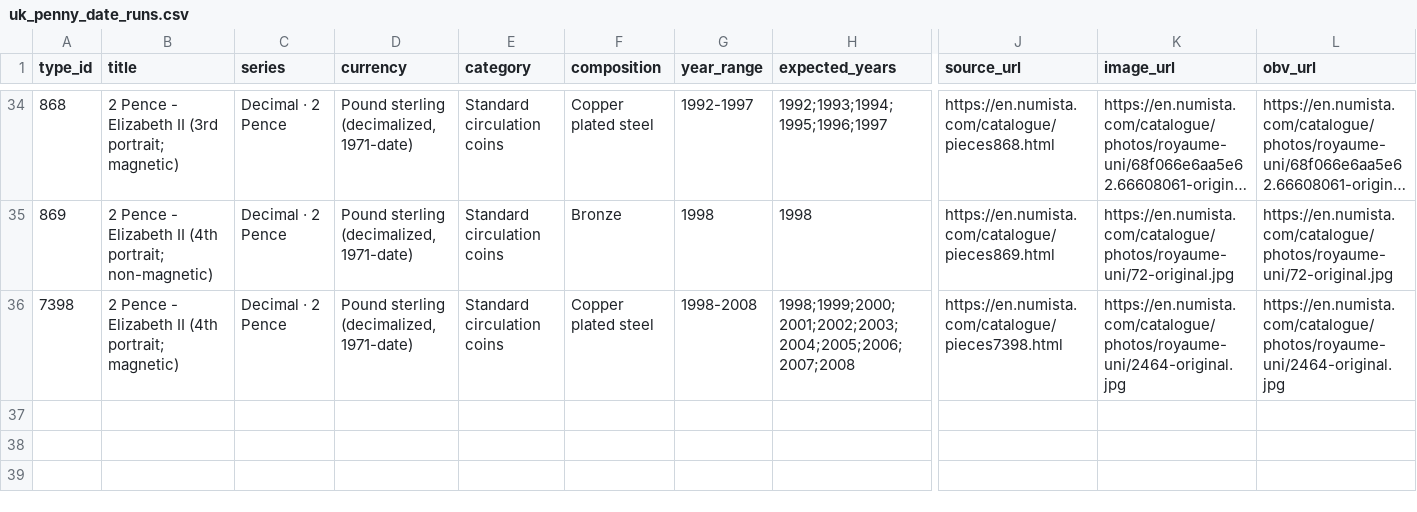
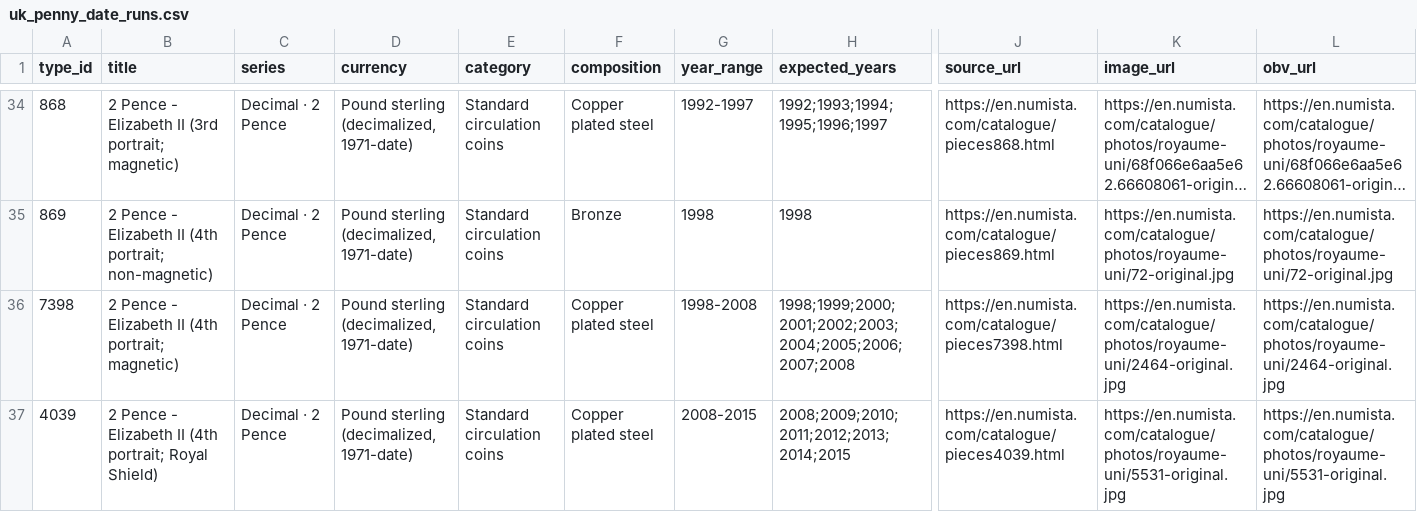
Before and after one commit to javignacio/numista-page, a CSV file: generator/inputs/uk_penny_date_runs.csv, drawn as a sheet; only a part is shown, gaps mark what is left out; long unchanged cells end in …; rows hold the shown columns only; the diff names each change by its address in the sheet, - before the commit and + after, or states it on an @@ line.

Commit message:
Add UK Royal Shield 2 pence date run

```diff
--- a/generator/inputs/uk_penny_date_runs.csv
+++ b/generator/inputs/uk_penny_date_runs.csv
+row 37: 4039 | 2 Pence - Elizabeth II (4th portrait; Royal Shield) | Decimal · 2 Pence | Pound sterling (decimalized, 1971-date) | Standard circulation coins | Copper plated steel | 2008-2015 | 2008;2009;2010;2011;2012;2013;2014;2015 | https://en.numista.com/catalogue/pieces4039.html | https://en.numista.com/catalogue/photos/royaume-uni/5531-original.jpg | https://en.numista.com/catalogue/photos/royaume-uni/5531-original.jpg
```
